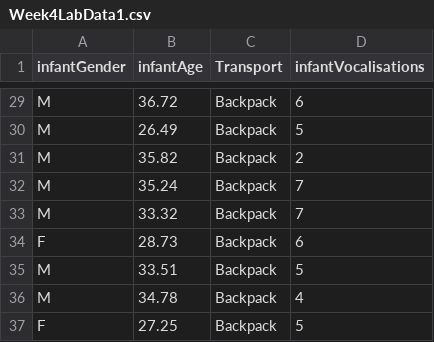
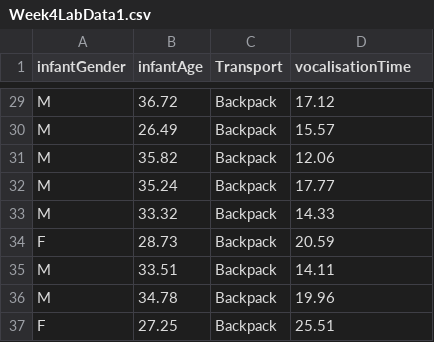
Before and after one commit to mtruelovehill/PRM, a CSV file: Labs/Week4LabData1.csv, drawn as a sheet; only a part is shown, gaps mark what is left out; the diff covers the shown part only; the diff names each change by its address in the sheet, - before the commit and + after, or states it on an @@ line.

```diff
--- a/Labs/Week4LabData1.csv
+++ b/Labs/Week4LabData1.csv
-D1: infantVocalisations
+D1: vocalisationTime
-D29 (vocalisationTime): 6
+D29 (vocalisationTime): 17.12
-D30 (vocalisationTime): 5
+D30 (vocalisationTime): 15.57
-D31 (vocalisationTime): 2
+D31 (vocalisationTime): 12.06
-D32 (vocalisationTime): 7
+D32 (vocalisationTime): 17.77
-D33 (vocalisationTime): 7
+D33 (vocalisationTime): 14.33
-D34 (vocalisationTime): 6
+D34 (vocalisationTime): 20.59
-D35 (vocalisationTime): 5
+D35 (vocalisationTime): 14.11
-D36 (vocalisationTime): 4
+D36 (vocalisationTime): 19.96
-D37 (vocalisationTime): 5
+D37 (vocalisationTime): 25.51
```
Also changed, not shown: 27 edited cells elsewhere in this file, docs/Labs/Week4LabData1.csv, 1 other file.
